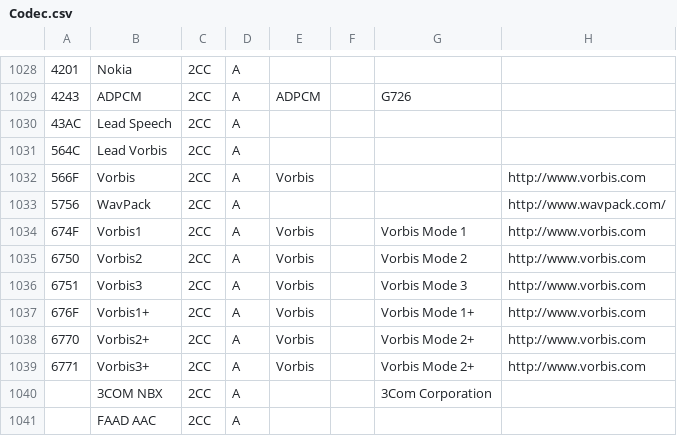
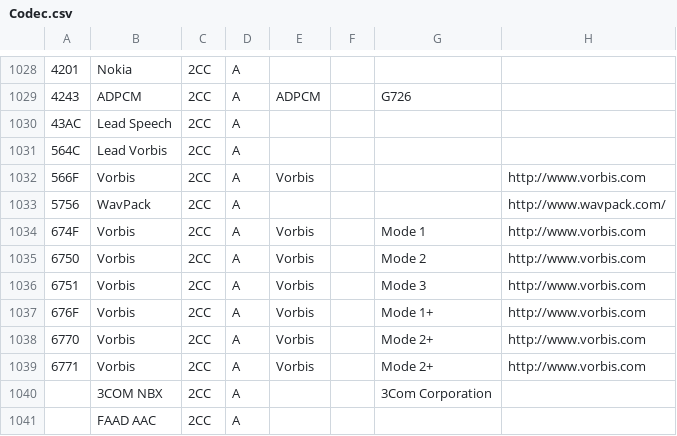
Before and after one commit to mediatest/mediatest, a CSV file: Source/Ressource/Text/DataBase/Codec.csv, drawn as a sheet; only a part is shown, gaps mark what is left out; the diff names each change by its address in the sheet, - before the commit and + after, or states it on an @@ line.

```diff
--- a/Source/Ressource/Text/DataBase/Codec.csv
+++ b/Source/Ressource/Text/DataBase/Codec.csv
-B1034: Vorbis1
+B1034: Vorbis
-G1034: Vorbis Mode 1
+G1034: Mode 1
-B1035: Vorbis2
+B1035: Vorbis
-G1035: Vorbis Mode 2
+G1035: Mode 2
-B1036: Vorbis3
+B1036: Vorbis
-G1036: Vorbis Mode 3
+G1036: Mode 3
-B1037: Vorbis1+
+B1037: Vorbis
-G1037: Vorbis Mode 1+
+G1037: Mode 1+
-B1038: Vorbis2+
+B1038: Vorbis
-G1038:G1039: Vorbis Mode 2+
+G1038:G1039: Mode 2+
-B1039: Vorbis3+
+B1039: Vorbis
```
Also changed, not shown: 10 other files.
